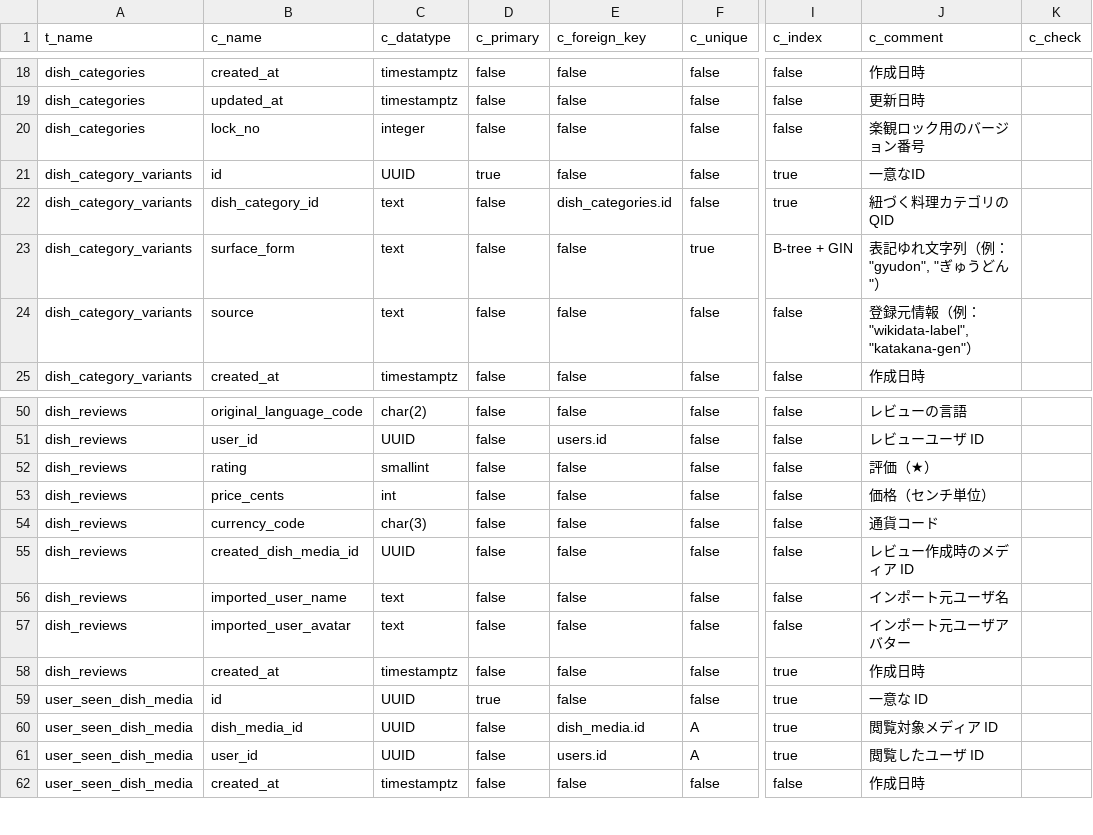
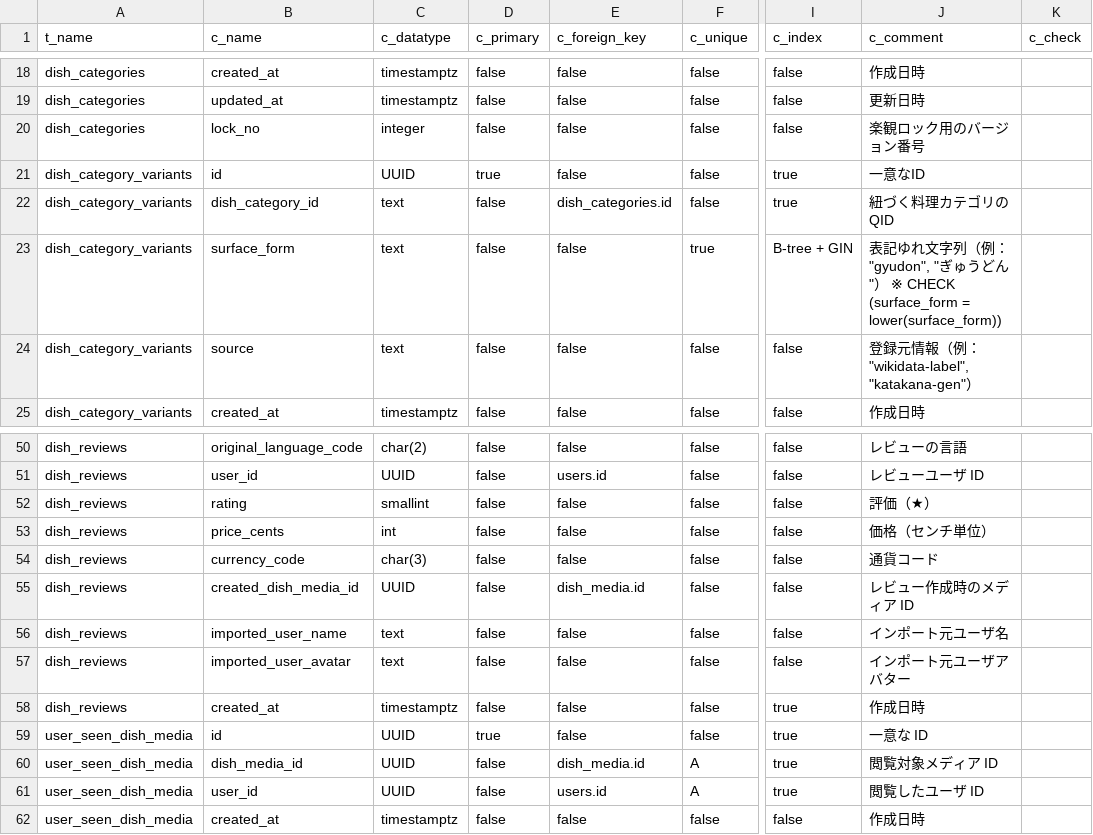
Before and after one commit to Ayato-kosaka/nanitabeyo, a CSV file: docs/detailed_design/T_COLUMNS.csv, drawn as a sheet; only a part is shown, gaps mark what is left out; the diff names each change by its address in the sheet, - before the commit and + after, or states it on an @@ line.

```diff
--- a/docs/detailed_design/T_COLUMNS.csv
+++ b/docs/detailed_design/T_COLUMNS.csv
-J23 (c_comment): …どん"）
+J23 (c_comment): …どん"） ※ CHECK (surface_form = lower(surface_form))
-E55 (c_foreign_key): false
+E55 (c_foreign_key): dish_media.id
```
Also changed, not shown: docs/detailed_design/Endpoint.csv, 10 other files.
